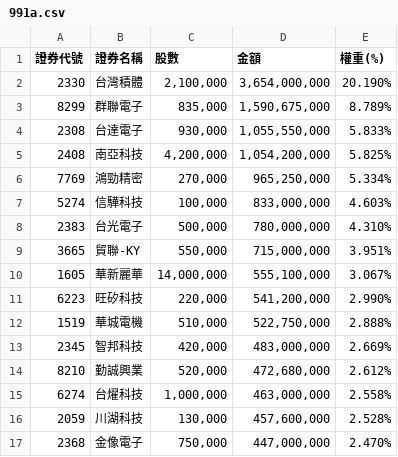
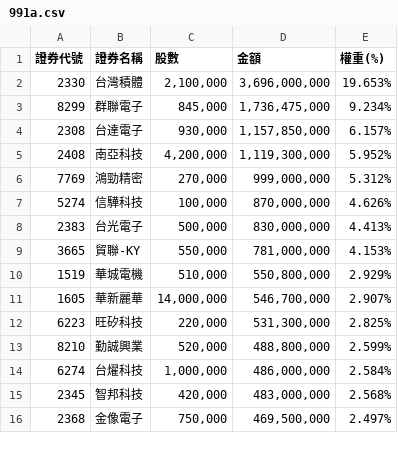
Before and after one commit to solymx/monitor_etf_tw, a CSV file: 991a.csv, drawn as a sheet; only a part is shown; the diff covers the shown part only.

```diff
--- a/991a.csv
+++ b/991a.csv
@@ -1,17 +1,16 @@
 證券代號,證券名稱,股數,金額,權重(%)
-2330,台灣積體,"2,100,000","3,654,000,000",20.190%
-8299,群聯電子,"835,000","1,590,675,000",8.789%
-2308,台達電子,"930,000","1,055,550,000",5.833%
-2408,南亞科技,"4,200,000","1,054,200,000",5.825%
-7769,鴻勁精密,"270,000","965,250,000",5.334%
-5274,信驊科技,"100,000","833,000,000",4.603%
-2383,台光電子,"500,000","780,000,000",4.310%
-3665,貿聯-KY,"550,000","715,000,000",3.951%
-1605,華新麗華,"14,000,000","555,100,000",3.067%
-6223,旺矽科技,"220,000","541,200,000",2.990%
-1519,華城電機,"510,000","522,750,000",2.888%
-2345,智邦科技,"420,000","483,000,000",2.669%
-8210,勤誠興業,"520,000","472,680,000",2.612%
-6274,台燿科技,"1,000,000","463,000,000",2.558%
-2059,川湖科技,"130,000","457,600,000",2.528%
-2368,金像電子,"750,000","447,000,000",2.470%
+2330,台灣積體,"2,100,000","3,696,000,000",19.653%
+8299,群聯電子,"845,000","1,736,475,000",9.234%
+2308,台達電子,"930,000","1,157,850,000",6.157%
+2408,南亞科技,"4,200,000","1,119,300,000",5.952%
+7769,鴻勁精密,"270,000","999,000,000",5.312%
+5274,信驊科技,"100,000","870,000,000",4.626%
+2383,台光電子,"500,000","830,000,000",4.413%
+3665,貿聯-KY,"550,000","781,000,000",4.153%
+1519,華城電機,"510,000","550,800,000",2.929%
+1605,華新麗華,"14,000,000","546,700,000",2.907%
+6223,旺矽科技,"220,000","531,300,000",2.825%
+8210,勤誠興業,"520,000","488,800,000",2.599%
+6274,台燿科技,"1,000,000","486,000,000",2.584%
+2345,智邦科技,"420,000","483,000,000",2.568%
+2368,金像電子,"750,000","469,500,000",2.497%
```
Also changed, not shown: 9 added rows, 8 removed rows and 42 edited cells elsewhere in this file, 1 other file.
